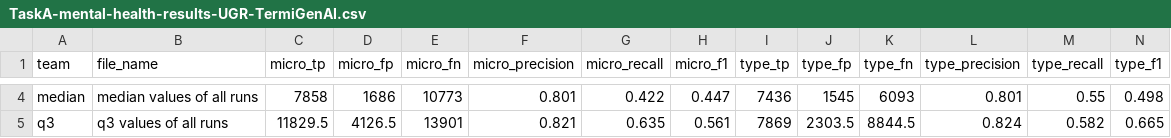
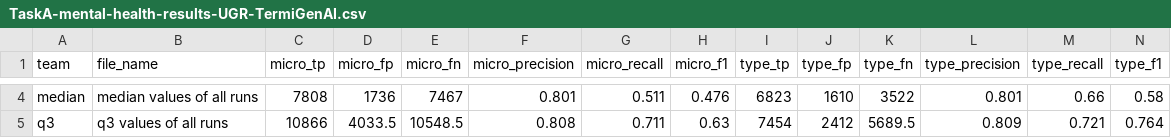
Before and after one commit to gmdn/DETECH2026, a CSV file: evaluation/task_ATE/team-feedback/mental-health/TaskA-mental-health-results-UGR-TermiGenAI.csv, drawn as a sheet; only a part is shown, gaps mark what is left out; the diff covers the shown part only; the diff names each change by its address in the sheet, - before the commit and + after, or states it on an @@ line.

```diff
--- a/evaluation/task_ATE/team-feedback/mental-health/TaskA-mental-health-results-UGR-TermiGenAI.csv
+++ b/evaluation/task_ATE/team-feedback/mental-health/TaskA-mental-health-results-UGR-TermiGenAI.csv
-C4 (micro_tp): 7858
+C4 (micro_tp): 7808
-D4 (micro_fp): 1686
+D4 (micro_fp): 1736
-E4 (micro_fn): 10773
+E4 (micro_fn): 7467
-G4 (micro_recall): 0.422
+G4 (micro_recall): 0.511
-H4 (micro_f1): 0.447
+H4 (micro_f1): 0.476
-I4 (type_tp): 7436
+I4 (type_tp): 6823
-J4 (type_fp): 1545
+J4 (type_fp): 1610
-K4 (type_fn): 6093
+K4 (type_fn): 3522
-M4 (type_recall): 0.55
+M4 (type_recall): 0.66
-N4 (type_f1): 0.498
+N4 (type_f1): 0.58
-C5 (micro_tp): 11829.5
+C5 (micro_tp): 10866
-D5 (micro_fp): 4126.5
+D5 (micro_fp): 4033.5
-E5 (micro_fn): 13901
+E5 (micro_fn): 10548.5
-F5 (micro_precision): 0.821
+F5 (micro_precision): 0.808
-G5 (micro_recall): 0.635
+G5 (micro_recall): 0.711
-H5 (micro_f1): 0.561
+H5 (micro_f1): 0.63
-I5 (type_tp): 7869
+I5 (type_tp): 7454
-J5 (type_fp): 2303.5
+J5 (type_fp): 2412
-K5 (type_fn): 8844.5
+K5 (type_fn): 5689.5
-L5 (type_precision): 0.824
+L5 (type_precision): 0.809
-M5 (type_recall): 0.582
+M5 (type_recall): 0.721
-N5 (type_f1): 0.665
+N5 (type_f1): 0.764
```
Also changed, not shown: 24 edited cells elsewhere in this file, evaluation/task_ATE/team-feedback/mental-health/TaskA-mental-health-results-EngiNR.csv, evaluation/task_ATE/team-feedback/mental-health/TaskA-mental-health-results-GRIAL-ATE.csv, 5 other files.
